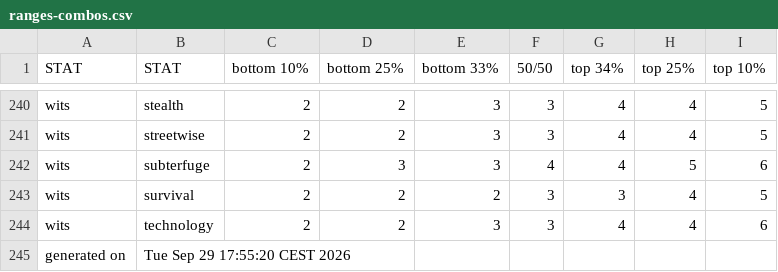
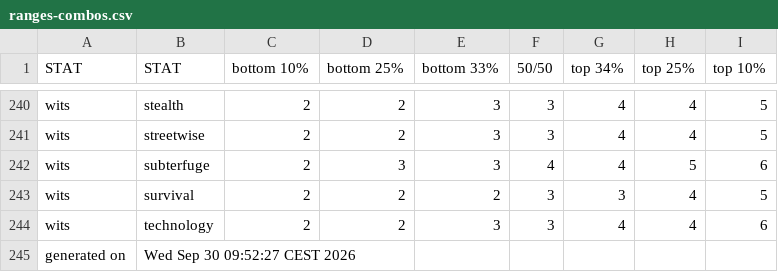
Before and after one commit to benjaminrosenbaum/benjaminrosenbaum.github.io, a CSV file: stats/deeper-state/ranges-combos.csv, drawn as a sheet; only a part is shown, gaps mark what is left out.

Commit message:
new deeper-state stats

```diff
--- a/stats/deeper-state/ranges-combos.csv
+++ b/stats/deeper-state/ranges-combos.csv
@@ -244,2 +244,2 @@ wits,survival,2,2,2,3,3,4,5
 wits,technology,2,2,3,3,4,4,6
-generated on,Tue Sep 29 17:55:20 CEST 2026
+generated on,Wed Sep 30 09:52:27 CEST 2026
```
Also changed, not shown: stats/deeper-state/ranges.csv, 4 other files.
